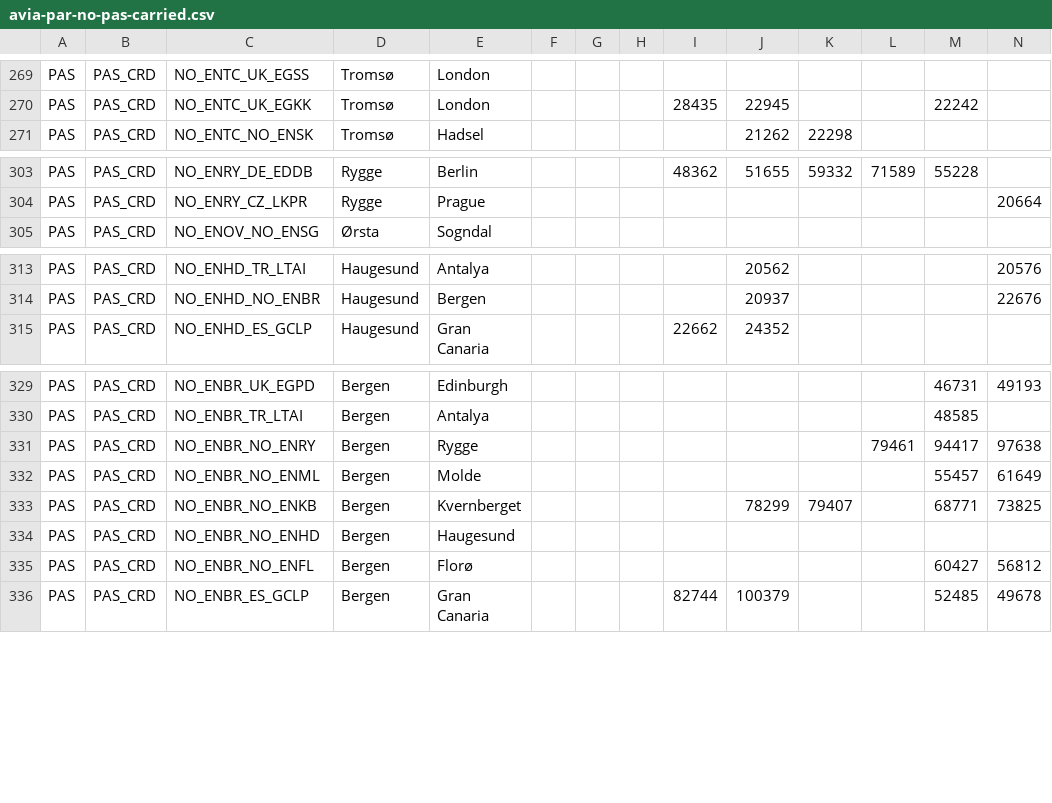
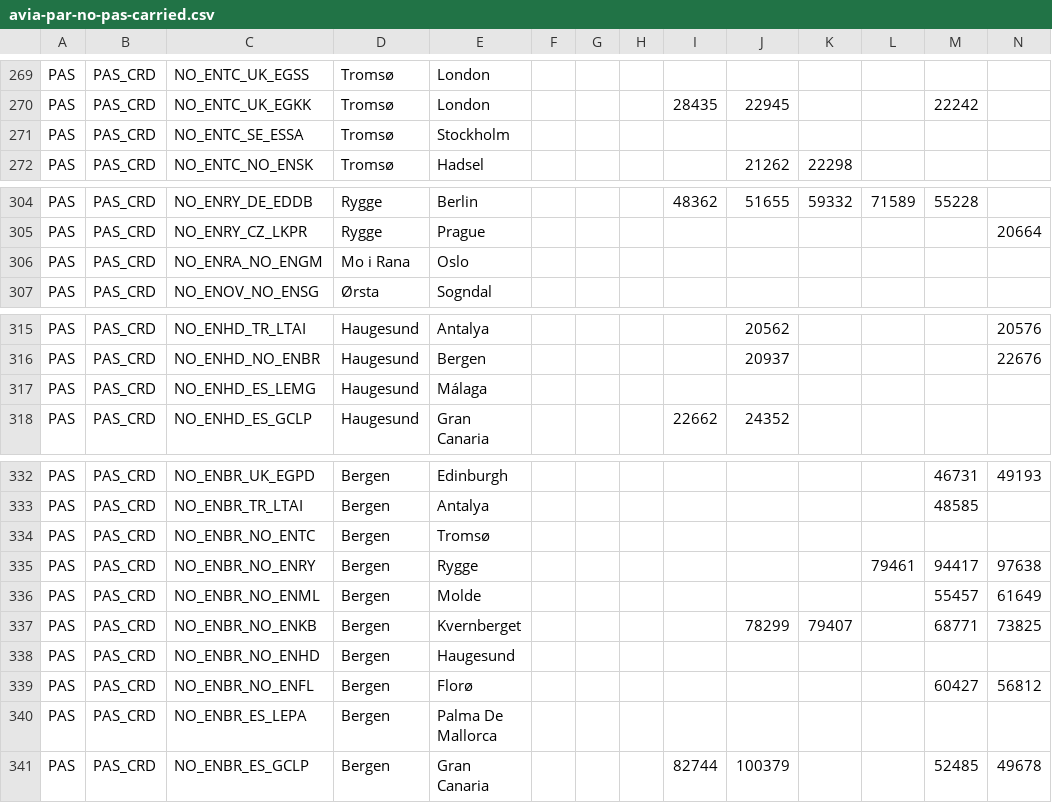
Before and after one commit to ivarref/clj-simple-chart, a CSV file: data/eurostat/avia-par-no-pas-carried.csv, drawn as a sheet; only a part is shown, gaps mark what is left out; rows hold the shown columns only; the diff covers the shown part only; the diff names each change by its address in the sheet, - before the commit and + after, or states it on an @@ line.

Commit message:
Update data

```diff
--- a/data/eurostat/avia-par-no-pas-carried.csv
+++ b/data/eurostat/avia-par-no-pas-carried.csv
+row 271: PAS | PAS_CRD | NO_ENTC_SE_ESSA | Tromsø | Stockholm
+row 306: PAS | PAS_CRD | NO_ENRA_NO_ENGM | Mo i Rana | Oslo
+row 317: PAS | PAS_CRD | NO_ENHD_ES_LEMG | Haugesund | Málaga
+row 334: PAS | PAS_CRD | NO_ENBR_NO_ENTC | Bergen | Tromsø
+row 340: PAS | PAS_CRD | NO_ENBR_ES_LEPA | Bergen | Palma De Mallorca
```
Also changed, not shown: 1 added row elsewhere in this file, 1 other file.
